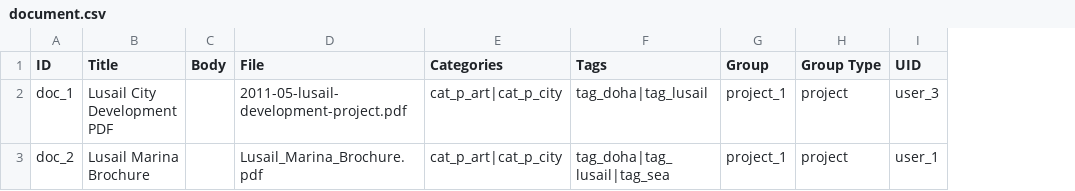
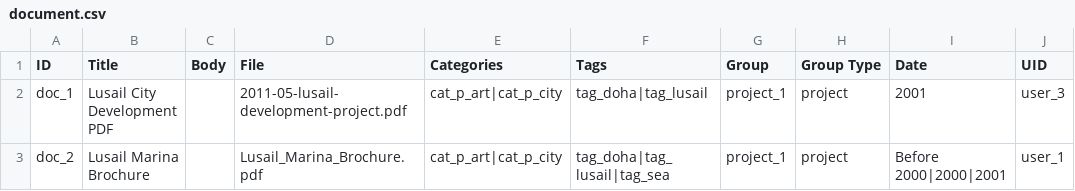
Before and after one commit to capacity4dev/capacity4more, a CSV file: capacity4more/modules/c4m/demo/c4m_demo_content/csv/node/document.csv, drawn as a sheet; the diff names each change by its address in the sheet, - before the commit and + after, or states it on an @@ line.

Commit message:
Update document demo content to include dates

```diff
--- a/capacity4more/modules/c4m/demo/c4m_demo_content/csv/node/document.csv
+++ b/capacity4more/modules/c4m/demo/c4m_demo_content/csv/node/document.csv
+column I (Date), rows 2-3: 2001 | Before 2000|2000|2001
```
Also changed, not shown: 2 other files.
